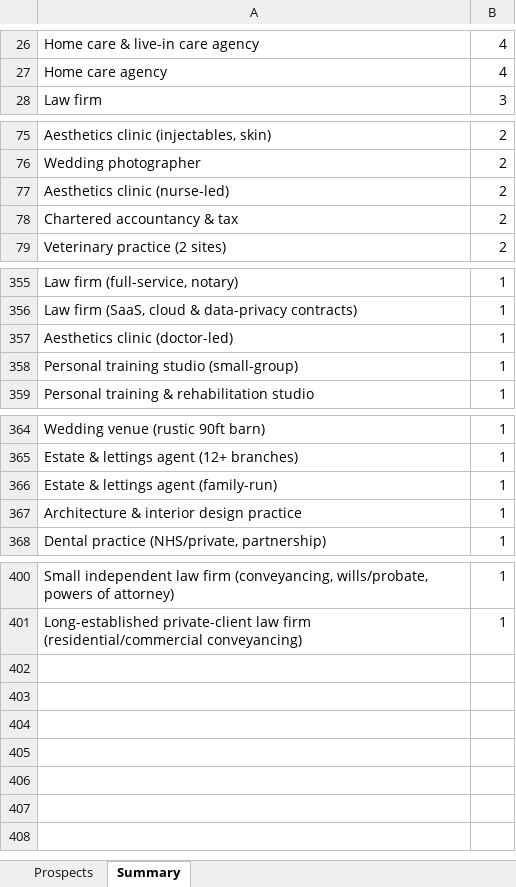
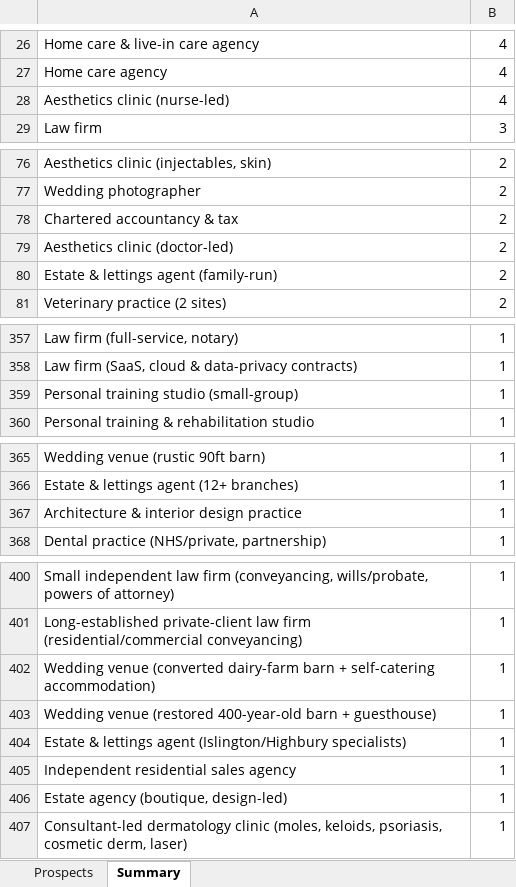
Before and after one commit to houghtonstudioco-afk/Houghton-property-partners, an Excel workbook: prospects/aeora_prospects.xlsx, sheet Summary, drawn as a sheet; only a part is shown, gaps mark what is left out; values as stored, in another font and other column widths than the file's, no borders; removed rows and columns are numbered as before the commit, all else as after; the diff covers the shown part only; the diff names each change by its address in the sheet, - before the commit and + after, or states it on an @@ line.

```diff
--- a/prospects/aeora_prospects.xlsx (sheet Summary)
+++ b/prospects/aeora_prospects.xlsx (sheet Summary)
+row 28: Aesthetics clinic (nurse-led) | 4
-row 77: Aesthetics clinic (nurse-led) | 2
+row 79: Aesthetics clinic (doctor-led) | 2
+row 80: Estate & lettings agent (family-run) | 2
-row 357: Aesthetics clinic (doctor-led) | 1
-row 366: Estate & lettings agent (family-run) | 1
+row 402: Wedding venue (converted dairy-farm barn + self-catering accommodation) | 1
+row 403: Wedding venue (restored 400-year-old barn + guesthouse) | 1
+row 404: Estate & lettings agent (Islington/Highbury specialists) | 1
+row 405: Independent residential sales agency | 1
+row 406: Estate agency (boutique, design-led) | 1
+row 407: Consultant-led dermatology clinic (moles, keloids, psoriasis, cosmetic derm, laser) | 1
```
Also changed, not shown: 1 edited cell elsewhere in this sheet, sheet Prospects, 2 other files.
